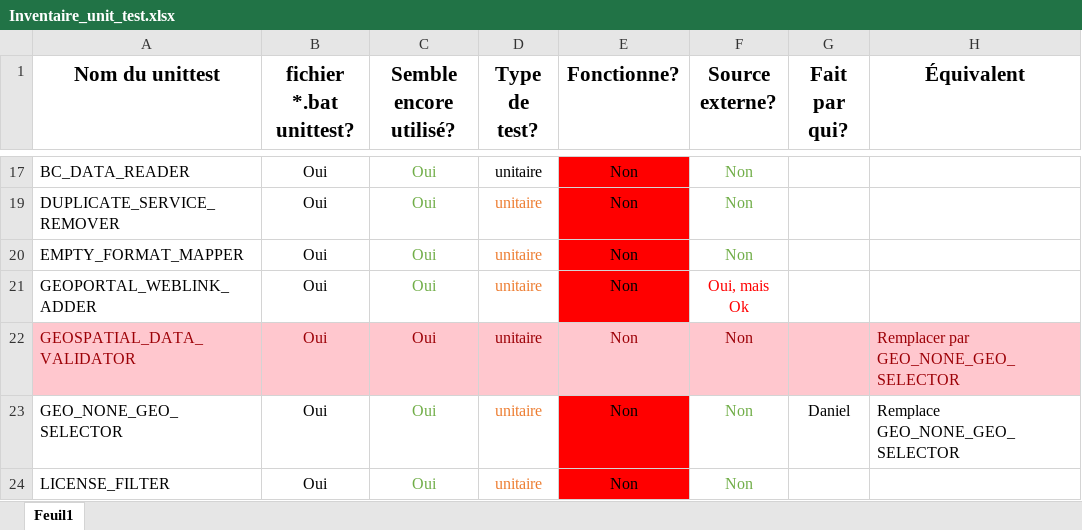
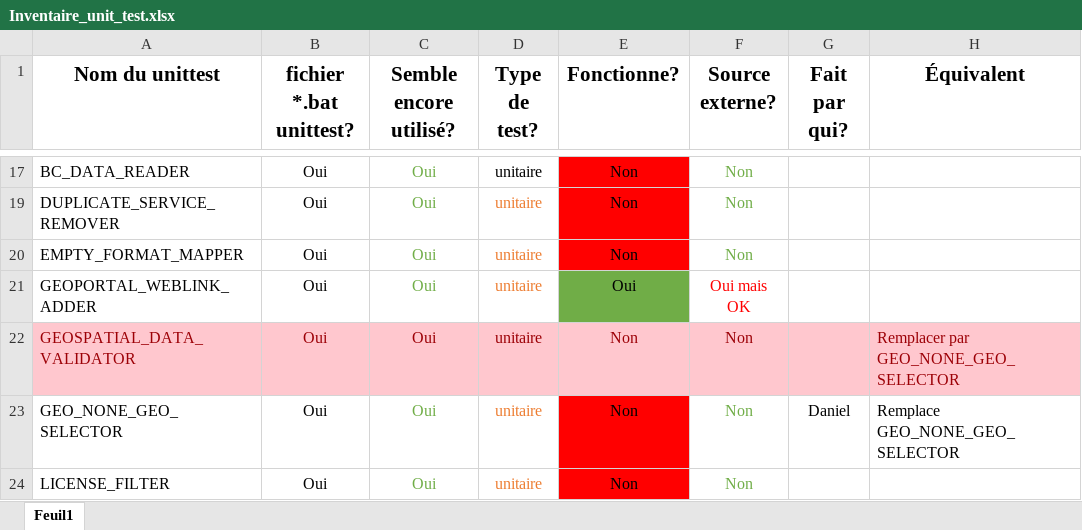
Before and after one commit to federal-geospatial-platform/fgp-metadata-proxy, an Excel workbook: FME_files/UNIT_TESTS/Inventaire_unit_test.xlsx, sheet Feuil1, drawn as a sheet; only a part is shown, gaps mark what is left out; values as stored, in another font and other column widths than the file's, no borders; the diff names each change by its address in the sheet, - before the commit and + after, or states it on an @@ line.

Commit message:
Ajustement Geoportal_weblink_adder
Les attributs qu'on ajoutait sur la liste resources étaient harcodés. Modifications des lookup tables, (retrait du resources_) dans les keys et utilisation de code python pour rendre le tout dynamique.

```diff
--- a/FME_files/UNIT_TESTS/Inventaire_unit_test.xlsx (sheet Feuil1)
+++ b/FME_files/UNIT_TESTS/Inventaire_unit_test.xlsx (sheet Feuil1)
-E21 (Fonctionne?): Non
+E21 (Fonctionne?): Oui
-E21 fill: #FF0000
+E21 fill: #70AD47
-F21 (Source externe?): Oui, mais Ok
+F21 (Source externe?): Oui mais OK
```
Also changed, not shown: 13 other files.
